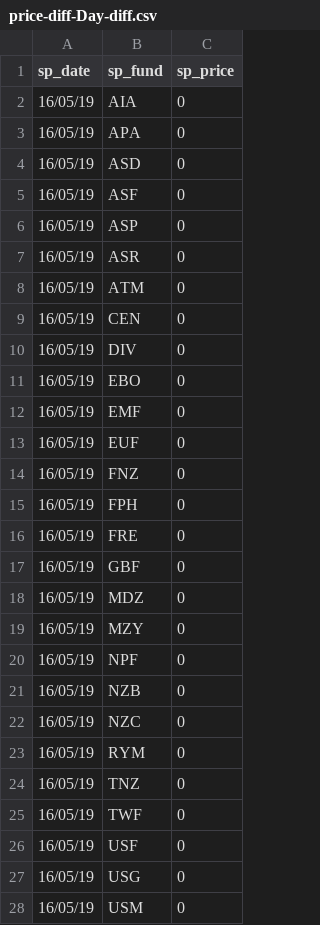
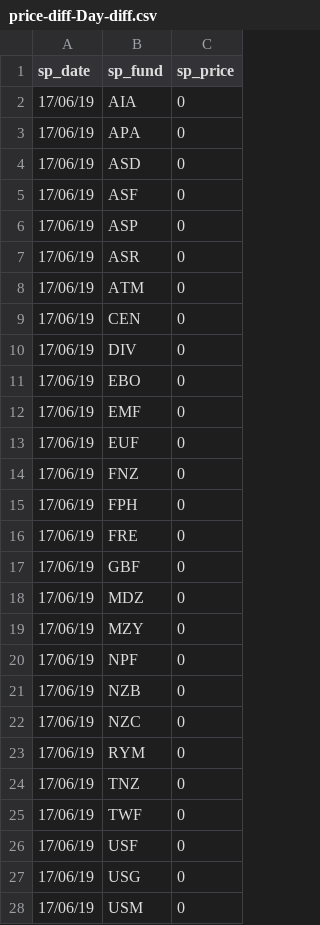
Before and after one commit to sam-matthews/funds, a CSV file: Data/price-diff-Day-diff.csv, drawn as a sheet; only a part is shown; the diff covers the shown part only.

Commit message:
daily prices

```diff
--- a/Data/price-diff-Day-diff.csv
+++ b/Data/price-diff-Day-diff.csv
@@ -1,28 +1,28 @@
 sp_date,sp_fund,sp_price
-16/05/19,AIA,0
-16/05/19,APA,0
-16/05/19,ASD,0
-16/05/19,ASF,0
-16/05/19,ASP,0
-16/05/19,ASR,0
-16/05/19,ATM,0
-16/05/19,CEN,0
-16/05/19,DIV,0
-16/05/19,EBO,0
-16/05/19,EMF,0
-16/05/19,EUF,0
-16/05/19,FNZ,0
-16/05/19,FPH,0
-16/05/19,FRE,0
-16/05/19,GBF,0
-16/05/19,MDZ,0
-16/05/19,MZY,0
-16/05/19,NPF,0
-16/05/19,NZB,0
-16/05/19,NZC,0
-16/05/19,RYM,0
-16/05/19,TNZ,0
-16/05/19,TWF,0
-16/05/19,USF,0
-16/05/19,USG,0
-16/05/19,USM,0
+17/06/19,AIA,0
+17/06/19,APA,0
+17/06/19,ASD,0
+17/06/19,ASF,0
+17/06/19,ASP,0
+17/06/19,ASR,0
+17/06/19,ATM,0
+17/06/19,CEN,0
+17/06/19,DIV,0
+17/06/19,EBO,0
+17/06/19,EMF,0
+17/06/19,EUF,0
+17/06/19,FNZ,0
+17/06/19,FPH,0
+17/06/19,FRE,0
+17/06/19,GBF,0
+17/06/19,MDZ,0
+17/06/19,MZY,0
+17/06/19,NPF,0
+17/06/19,NZB,0
+17/06/19,NZC,0
+17/06/19,RYM,0
+17/06/19,TNZ,0
+17/06/19,TWF,0
+17/06/19,USF,0
+17/06/19,USG,0
+17/06/19,USM,0
```
Also changed, not shown: 21 edited cells elsewhere in this file, Data/price-diff-s_price.csv, 1 other file.
